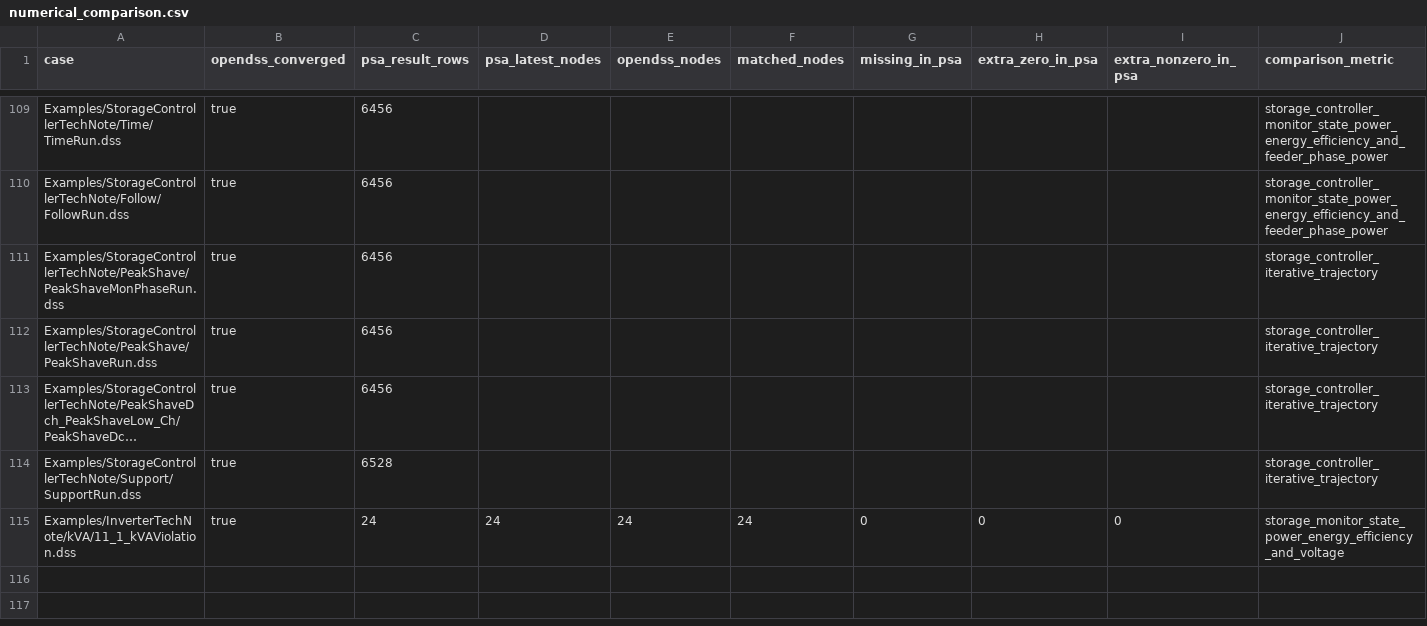
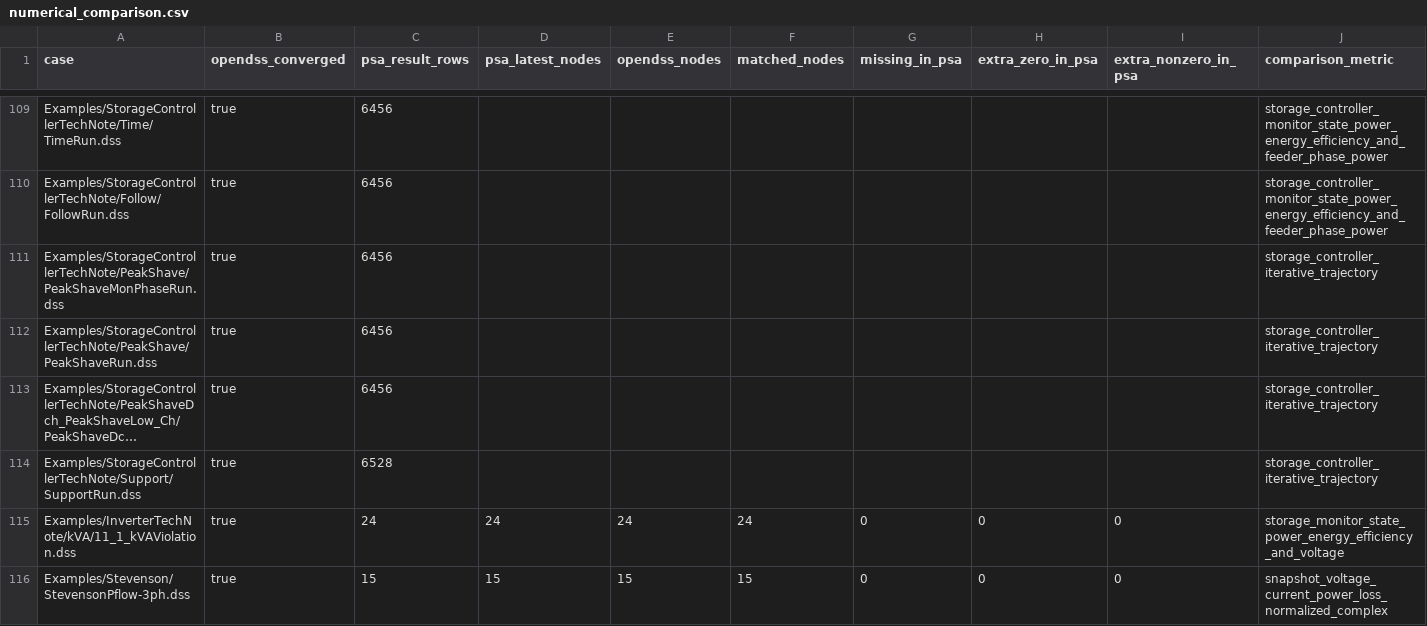
Before and after one commit to shufengdong/sparrowzz, a CSV file: dss/rssbundle/numerical_comparison.csv, drawn as a sheet; only a part is shown, gaps mark what is left out; long unchanged cells end in …; rows hold the shown columns only; the diff names each change by its address in the sheet, - before the commit and + after, or states it on an @@ line.

Commit message:
docs: publish Stevenson model3 snapshot evidence

```diff
--- a/dss/rssbundle/numerical_comparison.csv
+++ b/dss/rssbundle/numerical_comparison.csv
+row 116: Examples/Stevenson/StevensonPflow-3ph.dss | true | 15 | 15 | 15 | 15 | 0 | 0 | 0 | snapshot_voltage_current_power_loss_normalized_complex
```
Also changed, not shown: dss/rssbundle/conversion_report.csv, 2 other files.
